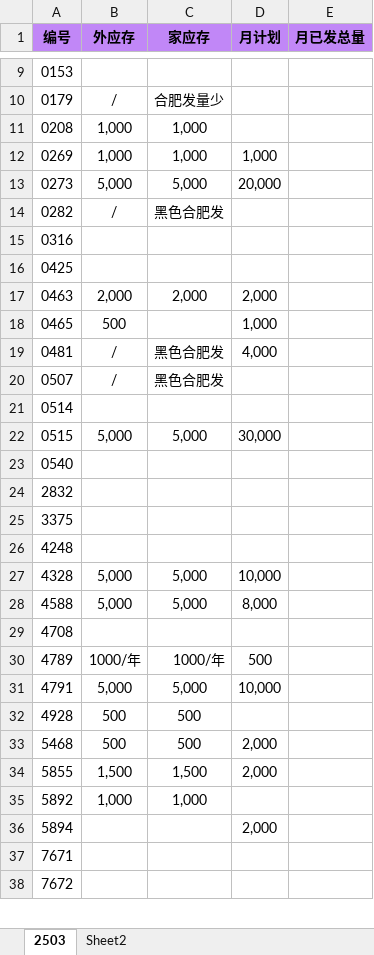
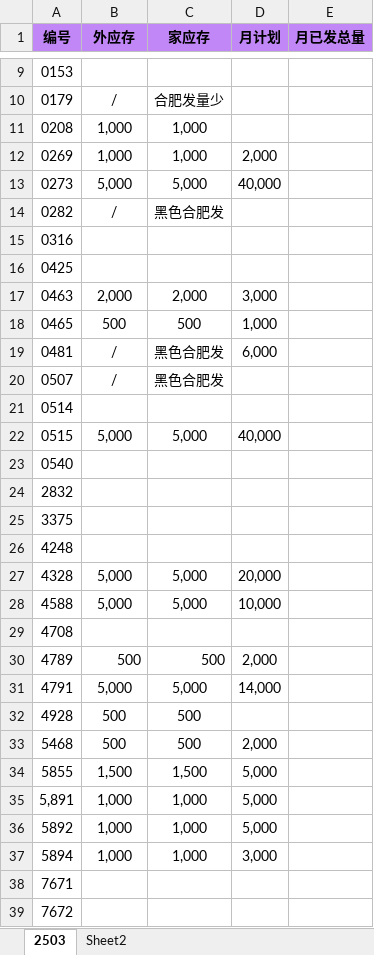
Before and after one commit to nihil7/MeidiAuto, an Excel workbook: script/data/list.xlsx, sheet 2503, drawn as a sheet; only a part is shown, gaps mark what is left out; values as stored, in another font and other column widths than the file's, no borders; addresses are those after the commit; the diff covers the shown part only; the diff names each change by its address in the sheet, - before the commit and + after, or states it on an @@ line.

```diff
--- a/script/data/list.xlsx (sheet 2503)
+++ b/script/data/list.xlsx (sheet 2503)
-D12 (月计划): 1,000
+D12 (月计划): 2,000
-D13 (月计划): 20,000
+D13 (月计划): 40,000
-D17 (月计划): 2,000
+D17 (月计划): 3,000
-C18 (家应存): (empty)
+C18 (家应存): 500
-D19 (月计划): 4,000
+D19 (月计划): 6,000
-D22 (月计划): 30,000
+D22 (月计划): 40,000
-D27 (月计划): 10,000
+D27 (月计划): 20,000
-D28 (月计划): 8,000
+D28 (月计划): 10,000
-B30 (外应存): 1000/年
+B30 (外应存): 500
-C30 (家应存): 1000/年
+C30 (家应存): 500
-D30 (月计划): 500
+D30 (月计划): 2,000
-D31 (月计划): 10,000
+D31 (月计划): 14,000
-D34 (月计划): 2,000
+D34 (月计划): 5,000
+row 35: 5,891 | 1,000 | 1,000 | 5,000
-D36 (月计划): (empty)
+D36 (月计划): 5,000
-B37 (外应存): (empty)
+B37 (外应存): 1,000
-C37 (家应存): (empty)
+C37 (家应存): 1,000
-D37 (月计划): 2,000
+D37 (月计划): 3,000
```
Also changed, not shown: 1 added row and 12 edited cells elsewhere in this sheet, 2 other files.
